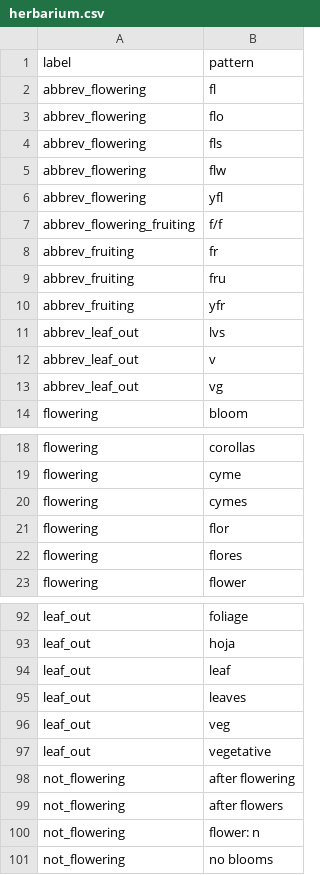
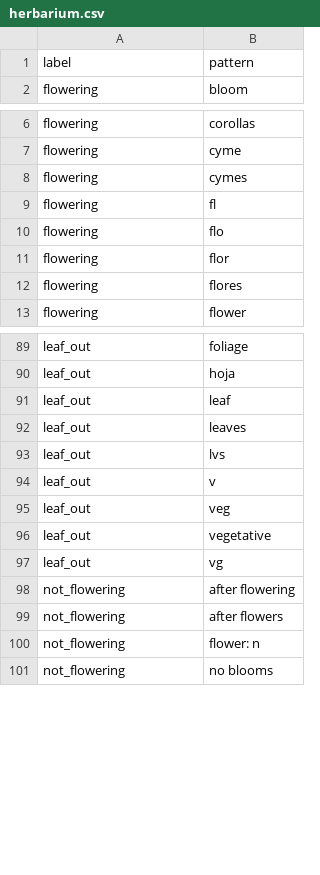
Before and after one commit to rafelafrance/herbarium_phenology, a CSV file: herbarium/vocabulary/herbarium.csv, drawn as a sheet; only a part is shown, gaps mark what is left out; removed rows and columns are numbered as before the commit, all else as after; the diff covers the shown part only; the diff names each change by its address in the sheet, - before the commit and + after, or states it on an @@ line.

```diff
--- a/herbarium/vocabulary/herbarium.csv
+++ b/herbarium/vocabulary/herbarium.csv
-row 2: abbrev_flowering | fl
-row 3: abbrev_flowering | flo
-row 4: abbrev_flowering | fls
-row 5: abbrev_flowering | flw
-row 6: abbrev_flowering | yfl
-row 7: abbrev_flowering_fruiting | f/f
-row 8: abbrev_fruiting | fr
-row 9: abbrev_fruiting | fru
-row 10: abbrev_fruiting | yfr
-row 11: abbrev_leaf_out | lvs
-row 12: abbrev_leaf_out | v
-row 13: abbrev_leaf_out | vg
+row 9: flowering | fl
+row 10: flowering | flo
+row 93: leaf_out | lvs
+row 94: leaf_out | v
+row 97: leaf_out | vg
```
Also changed, not shown: 7 added rows elsewhere in this file, 6 other files.
